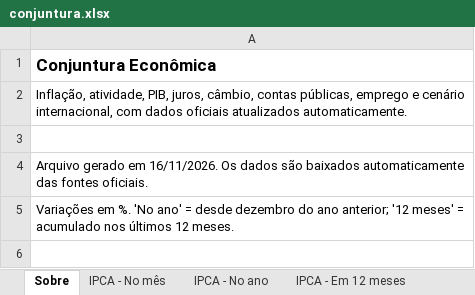
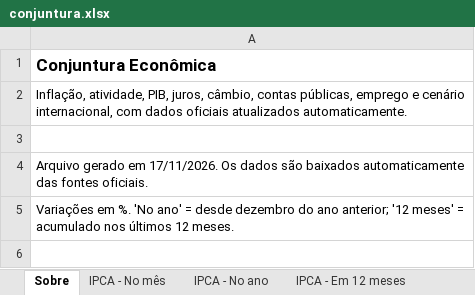
Before and after one commit to FarsulBigData/paineis, an Excel workbook: dados/conjuntura.xlsx, sheet Sobre, drawn as a sheet; only a part is shown; values as stored, in another font and other column widths than the file's, no borders; the diff names each change by its address in the sheet, - before the commit and + after, or states it on an @@ line.

Commit message:
Conjuntura Econômica: dados atualizados em 17/11/2026 00:59

```diff
--- a/dados/conjuntura.xlsx (sheet Sobre)
+++ b/dados/conjuntura.xlsx (sheet Sobre)
-A4: …gerado em 16/11/2026. Os dados…
+A4: …gerado em 17/11/2026. Os dados…
```
Also changed, not shown: 2 other files.
